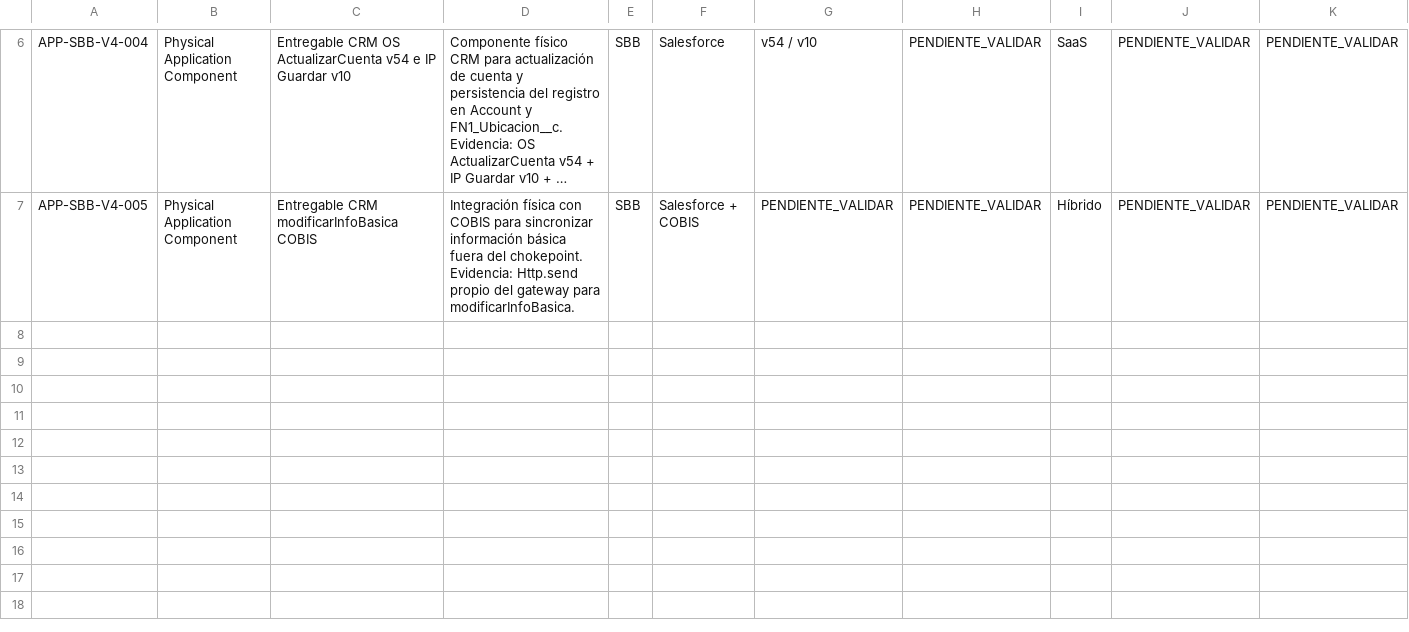
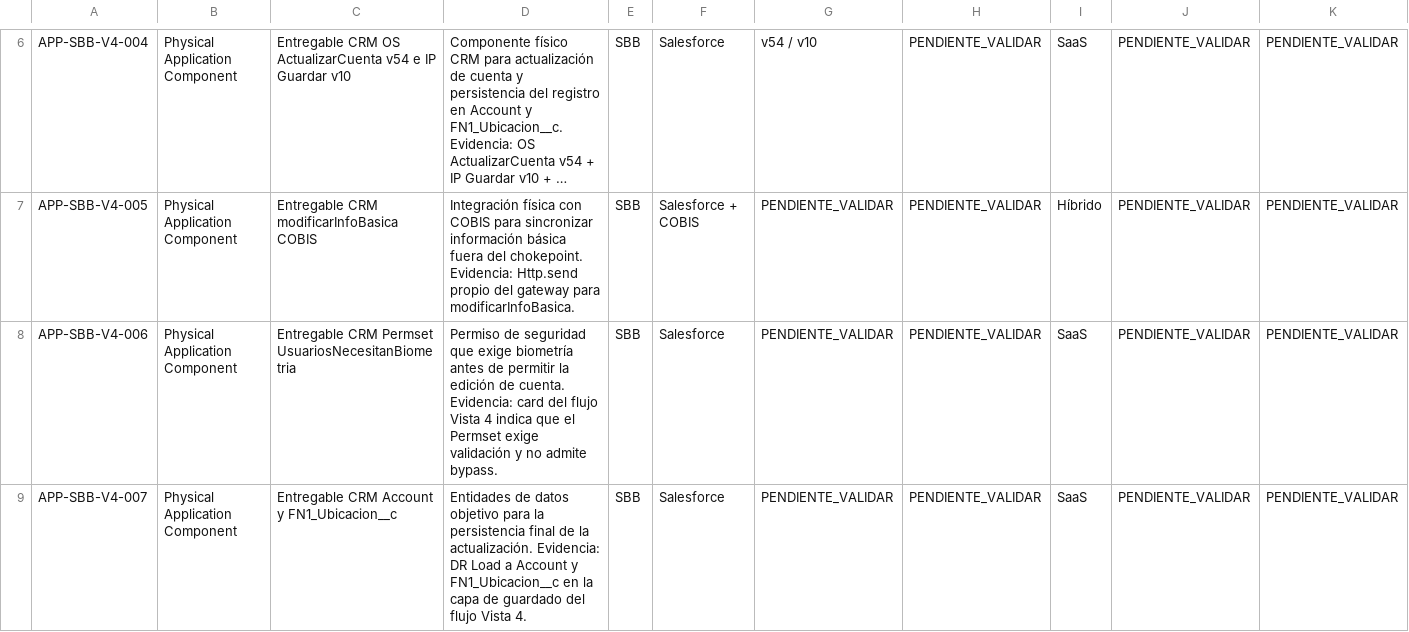
Before and after one commit to hwong23/fna-devdoc-f1, a CSV file: content/salida/catalogo_sistemas_entregables_transicion_vista4_fresca_generado_puntoycoma.csv, drawn as a sheet; only a part is shown, gaps mark what is left out; long unchanged cells end in …; rows hold the shown columns only; the diff names each change by its address in the sheet, - before the commit and + after, or states it on an @@ line.

Commit message:
feat: Add new physical application components for CRM in Vista 4 transition catalog

```diff
--- a/content/salida/catalogo_sistemas_entregables_transicion_vista4_fresca_generado_puntoycoma.csv
+++ b/content/salida/catalogo_sistemas_entregables_transicion_vista4_fresca_generado_puntoycoma.csv
+row 8: APP-SBB-V4-006 | Physical Application Component | Entregable CRM Permset UsuariosNecesitanBiometria | Permiso de seguridad que exige biometría antes de permitir la edición de cuenta. Evidencia: card del flujo Vista 4 indica que el Permset exige validación y no admite bypass. | SBB | Salesforce | PENDIENTE_VALIDAR | PENDIENTE_VALIDAR | SaaS | PENDIENTE_VALIDAR | PENDIENTE_VALIDAR
+row 9: APP-SBB-V4-007 | Physical Application Component | Entregable CRM Account y FN1_Ubicacion__c | Entidades de datos objetivo para la persistencia final de la actualización. Evidencia: DR Load a Account y FN1_Ubicacion__c en la capa de guardado del flujo Vista 4. | SBB | Salesforce | PENDIENTE_VALIDAR | PENDIENTE_VALIDAR | SaaS | PENDIENTE_VALIDAR | PENDIENTE_VALIDAR
```
